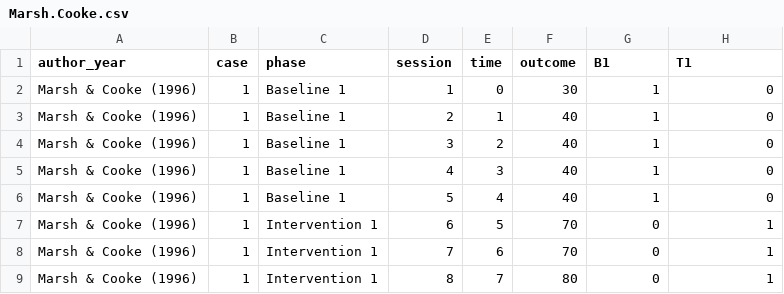
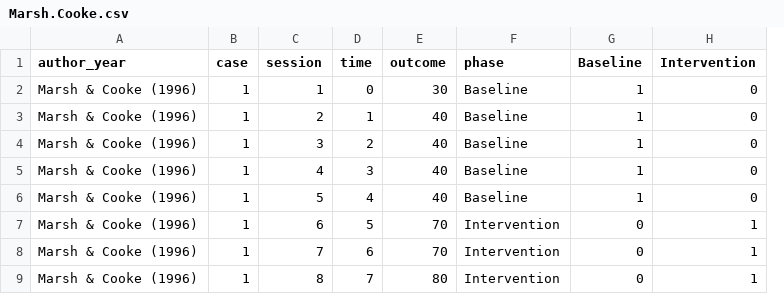
Before and after one commit to mshin77/2022ksse, a CSV file: Marsh.Cooke.csv, drawn as a sheet; only a part is shown; removed rows and columns are numbered as before the commit, all else as after; the diff names each change by its address in the sheet, - before the commit and + after, or states it on an @@ line.

Commit message:
data

```diff
--- a/Marsh.Cooke.csv
+++ b/Marsh.Cooke.csv
-column C (phase), rows 2-9: Baseline 1 | Baseline 1 | Baseline 1 | Baseline 1 | Baseline 1 | Intervention 1 | Intervention 1 | Intervention 1
+column F (phase), rows 2-9: Baseline | Baseline | Baseline | Baseline | Baseline | Intervention | Intervention | Intervention
-G1: B1
+G1: Baseline
-H1: T1
+H1: Intervention
```
